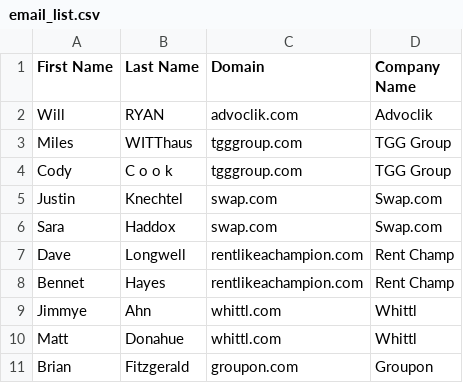
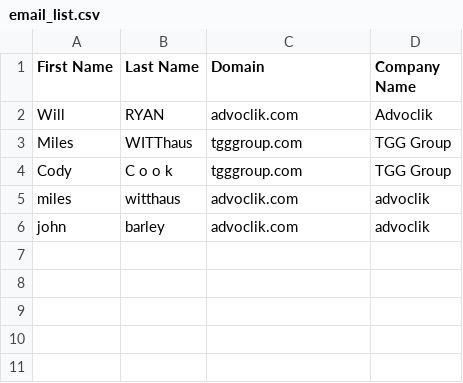
Before and after one commit to tgg-w-ryan/emailer, a CSV file: email_list.csv, drawn as a sheet.

Commit message:
typo cleaning

```diff
--- a/email_list.csv
+++ b/email_list.csv
@@ -4,8 +4,3 @@ Miles,WITThaus,tgggroup.com,TGG Group
 Cody    ,C  o  o  k,tgggroup.com,TGG Group
-Justin,Knechtel,swap.com,Swap.com
-Sara,Haddox,swap.com,Swap.com
-Dave,Longwell,rentlikeachampion.com,Rent Champ
-Bennet,Hayes,rentlikeachampion.com,Rent Champ
-Jimmye,Ahn,whittl.com,Whittl
-Matt,Donahue,whittl.com,Whittl
-Brian,Fitzgerald,groupon.com,Groupon
+miles,witthaus,advoclik.com,advoclik
+john,barley,advoclik.com,advoclik
```
Also changed, not shown: 1 other file.
